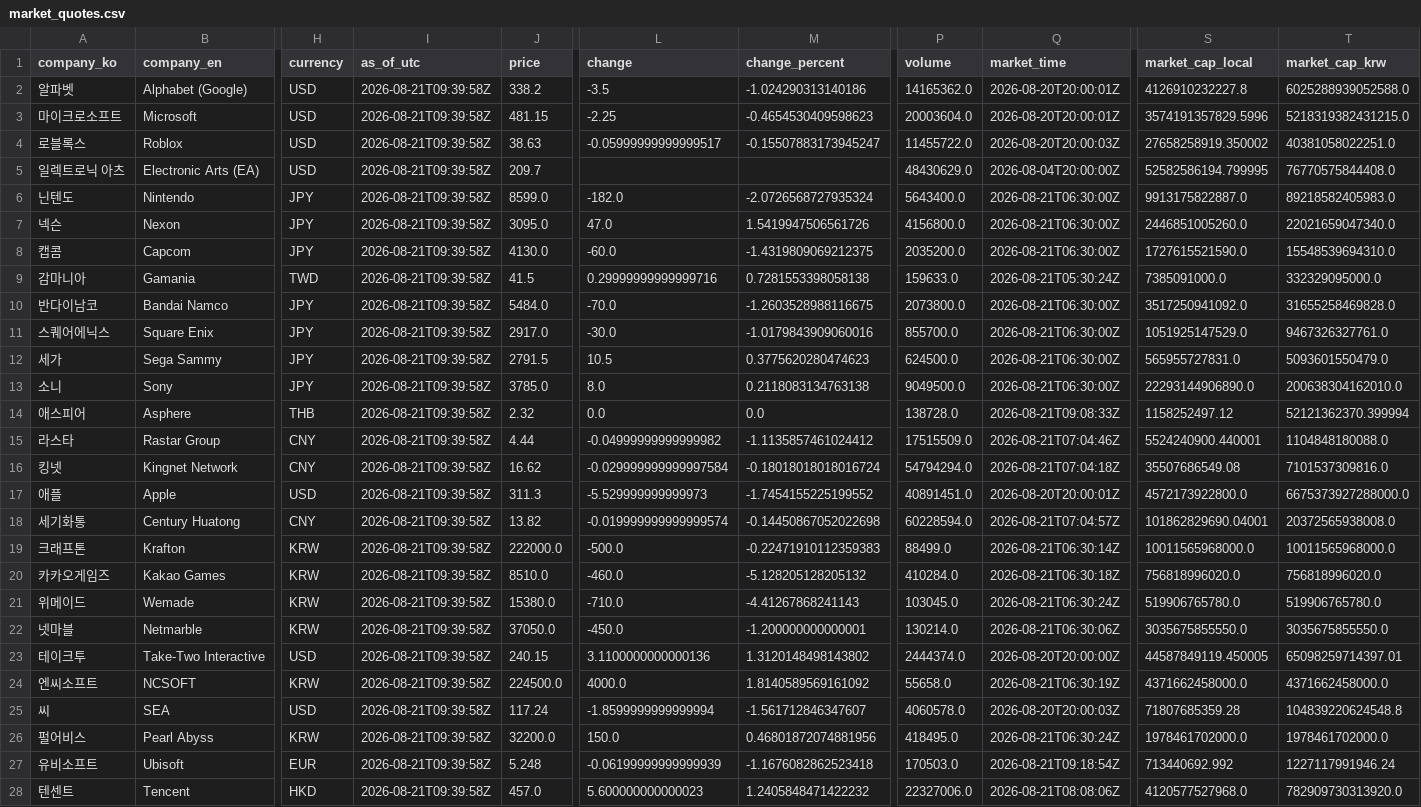
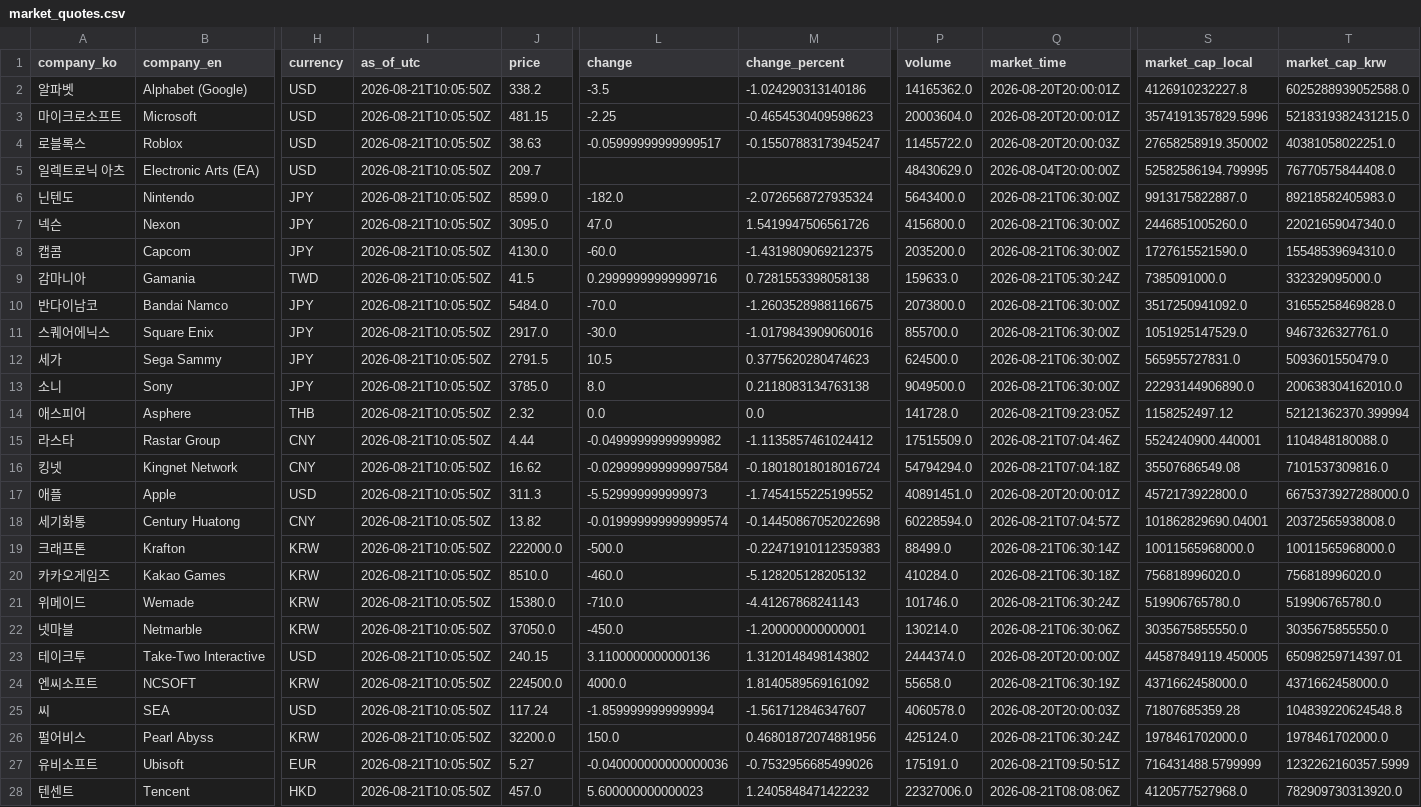
Before and after one commit to NK-rbdautobot/global-game-stock-dashboard, a CSV file: docs/data/market_quotes.csv, drawn as a sheet; only a part is shown, gaps mark what is left out; the diff covers the shown part only; the diff names each change by its address in the sheet, - before the commit and + after, or states it on an @@ line.

```diff
--- a/docs/data/market_quotes.csv
+++ b/docs/data/market_quotes.csv
-I2:I28 (as_of_utc): 2026-08-21T09:39:58Z
+I2:I28 (as_of_utc): 2026-08-21T10:05:50Z
-P14 (volume): 138728.0
+P14 (volume): 141728.0
-Q14 (market_time): 2026-08-21T09:08:33Z
+Q14 (market_time): 2026-08-21T09:23:05Z
-P21 (volume): 103045.0
+P21 (volume): 101746.0
-P26 (volume): 418495.0
+P26 (volume): 425124.0
-J27 (price): 5.248
+J27 (price): 5.27
-L27 (change): -0.06199999999999939
+L27 (change): -0.040000000000000036
-M27 (change_percent): -1.1676082862523418
+M27 (change_percent): -0.7532956685499026
-P27 (volume): 170503.0
+P27 (volume): 175191.0
-Q27 (market_time): 2026-08-21T09:18:54Z
+Q27 (market_time): 2026-08-21T09:50:51Z
-S27 (market_cap_local): 713440692.992
+S27 (market_cap_local): 716431488.5799999
-T27 (market_cap_krw): 1227117991946.24
+T27 (market_cap_krw): 1232262160357.5999
```
Also changed, not shown: 14 edited cells elsewhere in this file, 2 other files.
